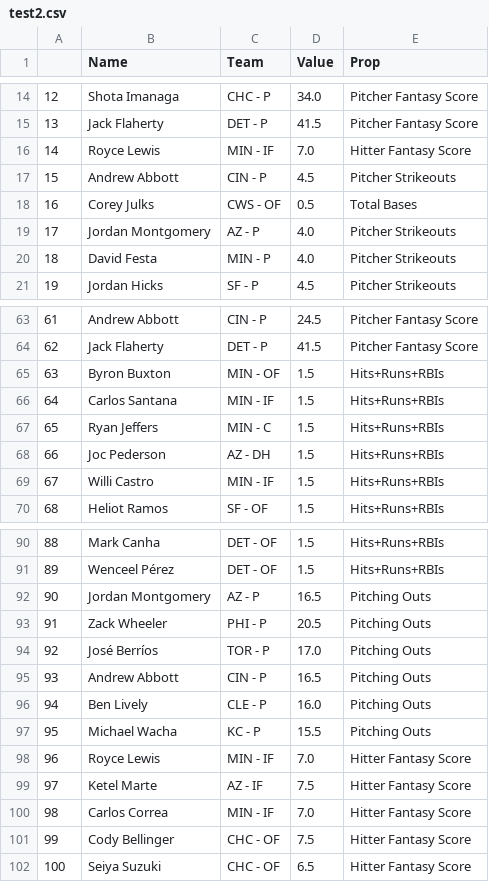
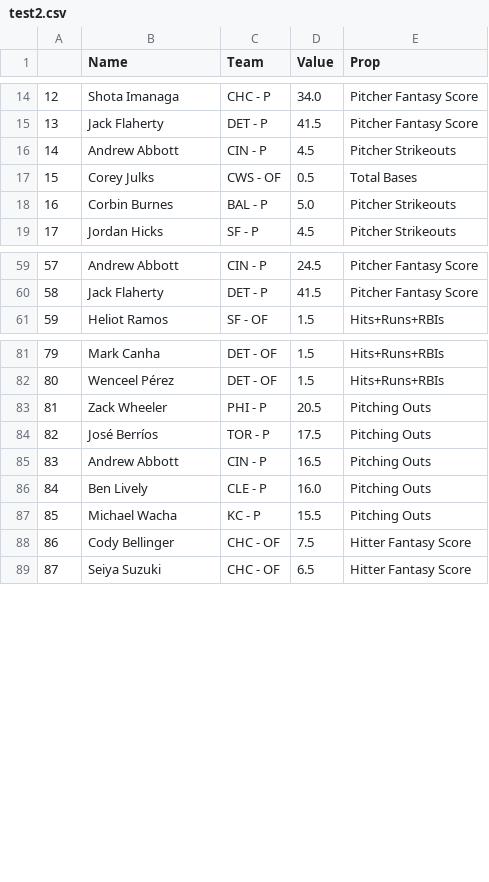
Before and after one commit to DhirenShivdasani/mlb, a CSV file: test2.csv, drawn as a sheet; only a part is shown, gaps mark what is left out; removed rows and columns are numbered as before the commit, all else as after; the diff covers the shown part only; the diff names each change by its address in the sheet, - before the commit and + after, or states it on an @@ line.

Commit message:
Automated data update

```diff
--- a/test2.csv
+++ b/test2.csv
-row 16: 14 | Royce Lewis | MIN - IF | 7.0 | Hitter Fantasy Score
@@ column A renumbered between rows 16 and 125 @@
-row 19: 17 | Jordan Montgomery | AZ - P | 4.0 | Pitcher Strikeouts
-row 20: 18 | David Festa | MIN - P | 4.0 | Pitcher Strikeouts
+row 18: 16 | Corbin Burnes | BAL - P | 5.0 | Pitcher Strikeouts
-row 65: 63 | Byron Buxton | MIN - OF | 1.5 | Hits+Runs+RBIs
-row 66: 64 | Carlos Santana | MIN - IF | 1.5 | Hits+Runs+RBIs
-row 67: 65 | Ryan Jeffers | MIN - C | 1.5 | Hits+Runs+RBIs
-row 68: 66 | Joc Pederson | AZ - DH | 1.5 | Hits+Runs+RBIs
-row 69: 67 | Willi Castro | MIN - IF | 1.5 | Hits+Runs+RBIs
-row 92: 90 | Jordan Montgomery | AZ - P | 16.5 | Pitching Outs
-D84 (Value): 17.0
+D84 (Value): 17.5
-row 98: 96 | Royce Lewis | MIN - IF | 7.0 | Hitter Fantasy Score
-row 99: 97 | Ketel Marte | AZ - IF | 7.5 | Hitter Fantasy Score
-row 100: 98 | Carlos Correa | MIN - IF | 7.0 | Hitter Fantasy Score
```
Also changed, not shown: 1 added row and 5 removed rows elsewhere in this file.
